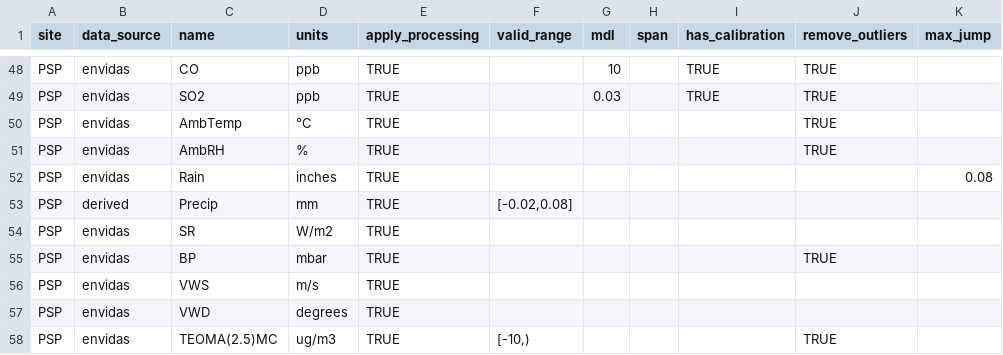
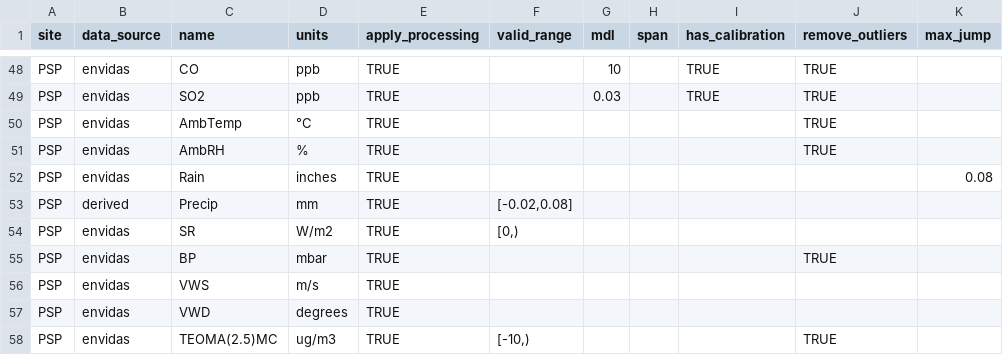
Before and after one commit to ASRCsoft/atmoschem.process, a CSV file: inst/extdata/measurement_types.csv, drawn as a sheet; only a part is shown, gaps mark what is left out; the diff names each change by its address in the sheet, - before the commit and + after, or states it on an @@ line.

Commit message:
Flag negative PSP solar radiation values

```diff
--- a/inst/extdata/measurement_types.csv
+++ b/inst/extdata/measurement_types.csv
-F54 (valid_range): (empty)
+F54 (valid_range): [0,)
```
